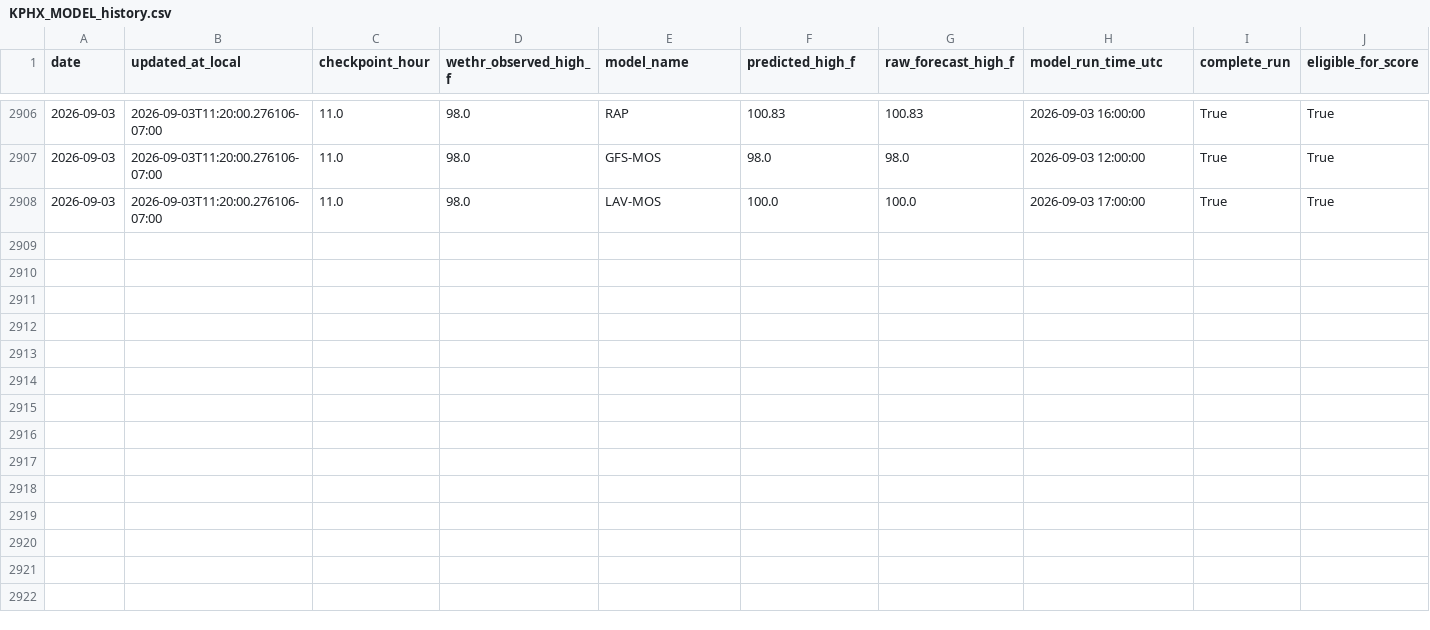
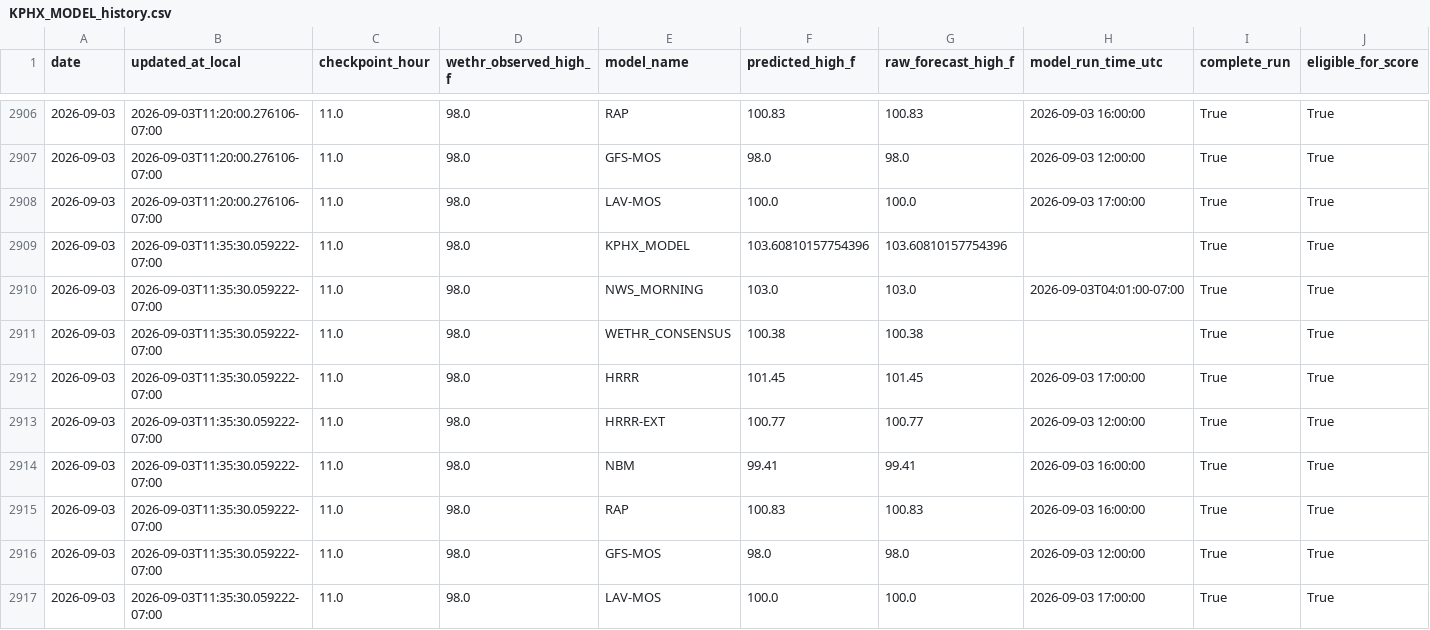
Before and after one commit to capecodbeachgirl/kphx-live-model, a CSV file: data/live/KPHX_MODEL_history.csv, drawn as a sheet; only a part is shown, gaps mark what is left out; rows hold the shown columns only; the diff names each change by its address in the sheet, - before the commit and + after, or states it on an @@ line.

```diff
--- a/data/live/KPHX_MODEL_history.csv
+++ b/data/live/KPHX_MODEL_history.csv
+row 2909: 2026-09-03 | 2026-09-03T11:35:30.059222-07:00 | 11.0 | 98.0 | KPHX_MODEL | 103.60810157754396 | 103.60810157754396 |  | True | True
+row 2910: 2026-09-03 | 2026-09-03T11:35:30.059222-07:00 | 11.0 | 98.0 | NWS_MORNING | 103.0 | 103.0 | 2026-09-03T04:01:00-07:00 | True | True
+row 2911: 2026-09-03 | 2026-09-03T11:35:30.059222-07:00 | 11.0 | 98.0 | WETHR_CONSENSUS | 100.38 | 100.38 |  | True | True
+row 2912: 2026-09-03 | 2026-09-03T11:35:30.059222-07:00 | 11.0 | 98.0 | HRRR | 101.45 | 101.45 | 2026-09-03 17:00:00 | True | True
+row 2913: 2026-09-03 | 2026-09-03T11:35:30.059222-07:00 | 11.0 | 98.0 | HRRR-EXT | 100.77 | 100.77 | 2026-09-03 12:00:00 | True | True
+row 2914: 2026-09-03 | 2026-09-03T11:35:30.059222-07:00 | 11.0 | 98.0 | NBM | 99.41 | 99.41 | 2026-09-03 16:00:00 | True | True
+row 2915: 2026-09-03 | 2026-09-03T11:35:30.059222-07:00 | 11.0 | 98.0 | RAP | 100.83 | 100.83 | 2026-09-03 16:00:00 | True | True
+row 2916: 2026-09-03 | 2026-09-03T11:35:30.059222-07:00 | 11.0 | 98.0 | GFS-MOS | 98.0 | 98.0 | 2026-09-03 12:00:00 | True | True
+row 2917: 2026-09-03 | 2026-09-03T11:35:30.059222-07:00 | 11.0 | 98.0 | LAV-MOS | 100.0 | 100.0 | 2026-09-03 17:00:00 | True | True
```
Also changed, not shown: data/live/kphx_live_history.csv, 2 other files.
